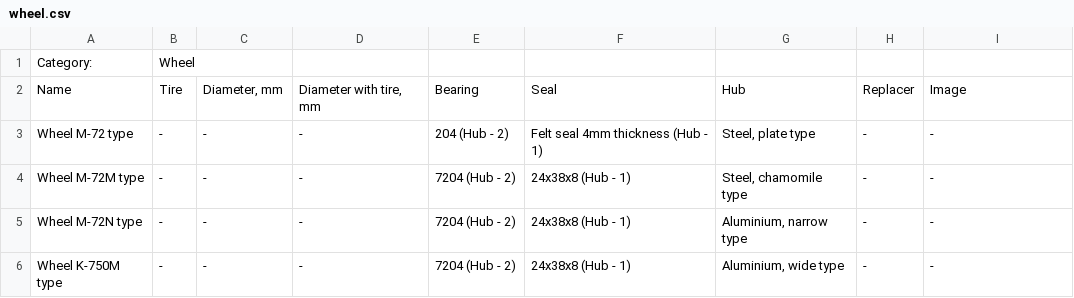
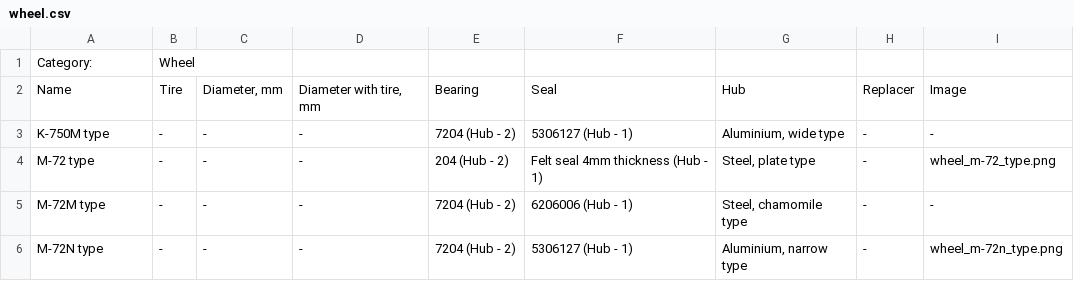
Before and after one commit to pazukdev/bearings-info, a CSV file: backend/src/main/resources/static/wheel.csv, drawn as a sheet.

```diff
--- a/backend/src/main/resources/static/wheel.csv
+++ b/backend/src/main/resources/static/wheel.csv
@@ -2,5 +2,5 @@ Category:,Wheel,,,,,,,
 Name,Tire,"Diameter, mm","Diameter with tire, mm",Bearing,Seal,Hub,Replacer,Image
-Wheel M-72 type,-,-,-,204 (Hub - 2),Felt seal 4mm thickness (Hub - 1),"Steel, plate type",-,-
-Wheel M-72M type,-,-,-,7204 (Hub - 2),24x38x8 (Hub - 1),"Steel, chamomile type",-,-
-Wheel M-72N type,-,-,-,7204 (Hub - 2),24x38x8 (Hub - 1),"Aluminium, narrow type",-,-
-Wheel K-750M type,-,-,-,7204 (Hub - 2),24x38x8 (Hub - 1),"Aluminium, wide type",-,-
+K-750M type,-,-,-,7204 (Hub - 2),5306127 (Hub - 1),"Aluminium, wide type",-,-
+M-72 type,-,-,-,204 (Hub - 2),Felt seal 4mm thickness (Hub - 1),"Steel, plate type",-,wheel_m-72_type.png
+M-72M type,-,-,-,7204 (Hub - 2),6206006 (Hub - 1),"Steel, chamomile type",-,-
+M-72N type,-,-,-,7204 (Hub - 2),5306127 (Hub - 1),"Aluminium, narrow type",-,wheel_m-72n_type.png
```
Also changed, not shown: backend/src/main/resources/static/bearing.csv, backend/src/main/resources/static/frame_and_wheels.csv, 17 other files.
